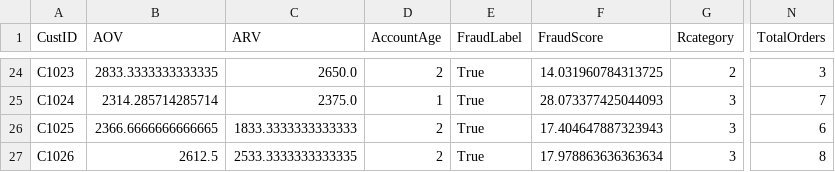
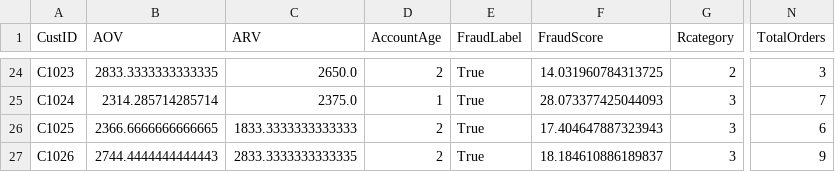
Before and after one commit to JaiMadhav/FinalWalmart, a CSV file: fraudsummary.csv, drawn as a sheet; only a part is shown, gaps mark what is left out; the diff names each change by its address in the sheet, - before the commit and + after, or states it on an @@ line.

```diff
--- a/fraudsummary.csv
+++ b/fraudsummary.csv
-B27 (AOV): 2612.5
+B27 (AOV): 2744.4444444444443
-C27 (ARV): 2533.3333333333335
+C27 (ARV): 2833.3333333333335
-F27 (FraudScore): 17.978863636363634
+F27 (FraudScore): 18.184610886189837
-N27 (TotalOrders): 8
+N27 (TotalOrders): 9
```
Also changed, not shown: 1 other file.
